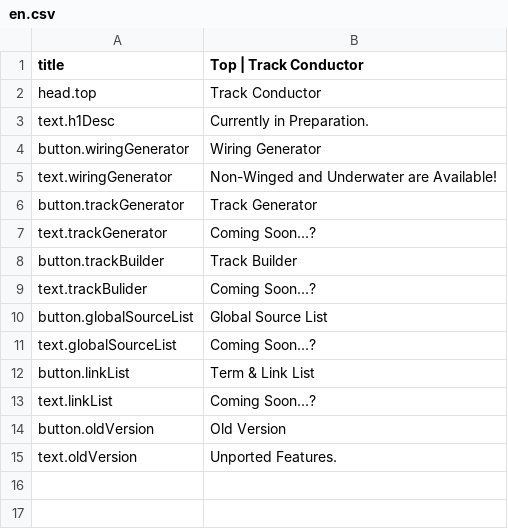
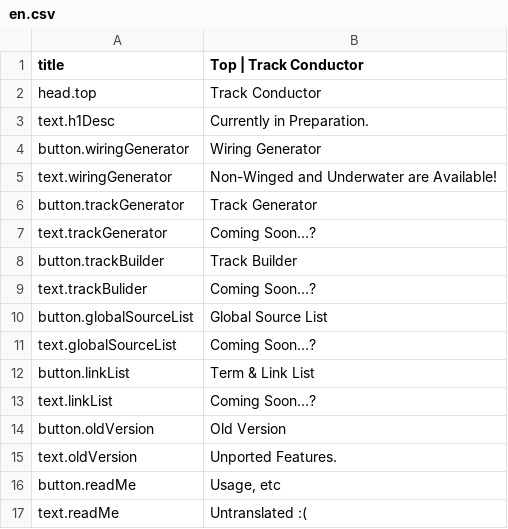
Before and after one commit to ShamojiSMM/TrackConductor, a CSV file: top/langs/en.csv, drawn as a sheet.

Commit message:
Update en.csv

```diff
--- a/top/langs/en.csv
+++ b/top/langs/en.csv
@@ -15 +15,3 @@ button.oldVersion,Old Version
 text.oldVersion,Unported Features.
+button.readMe,"Usage, etc"
+text.readMe,Untranslated :(
```
